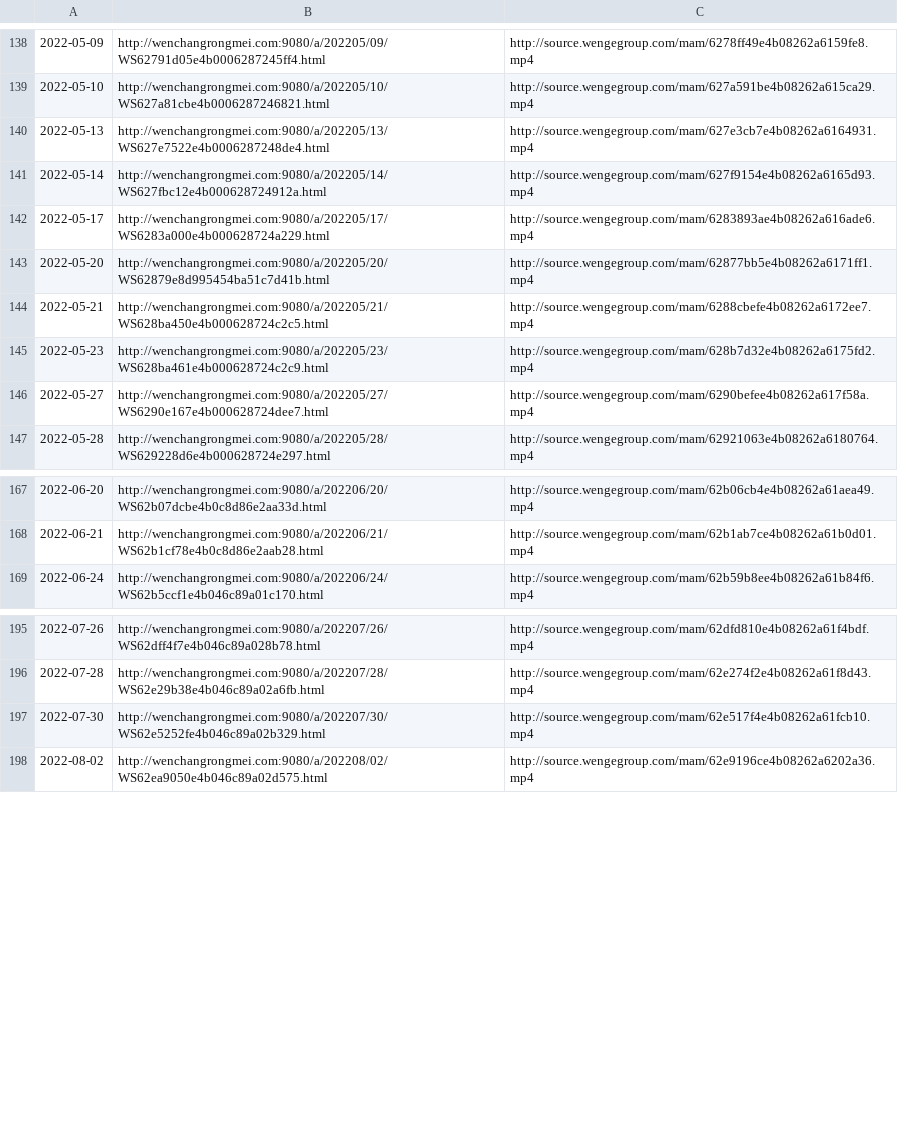
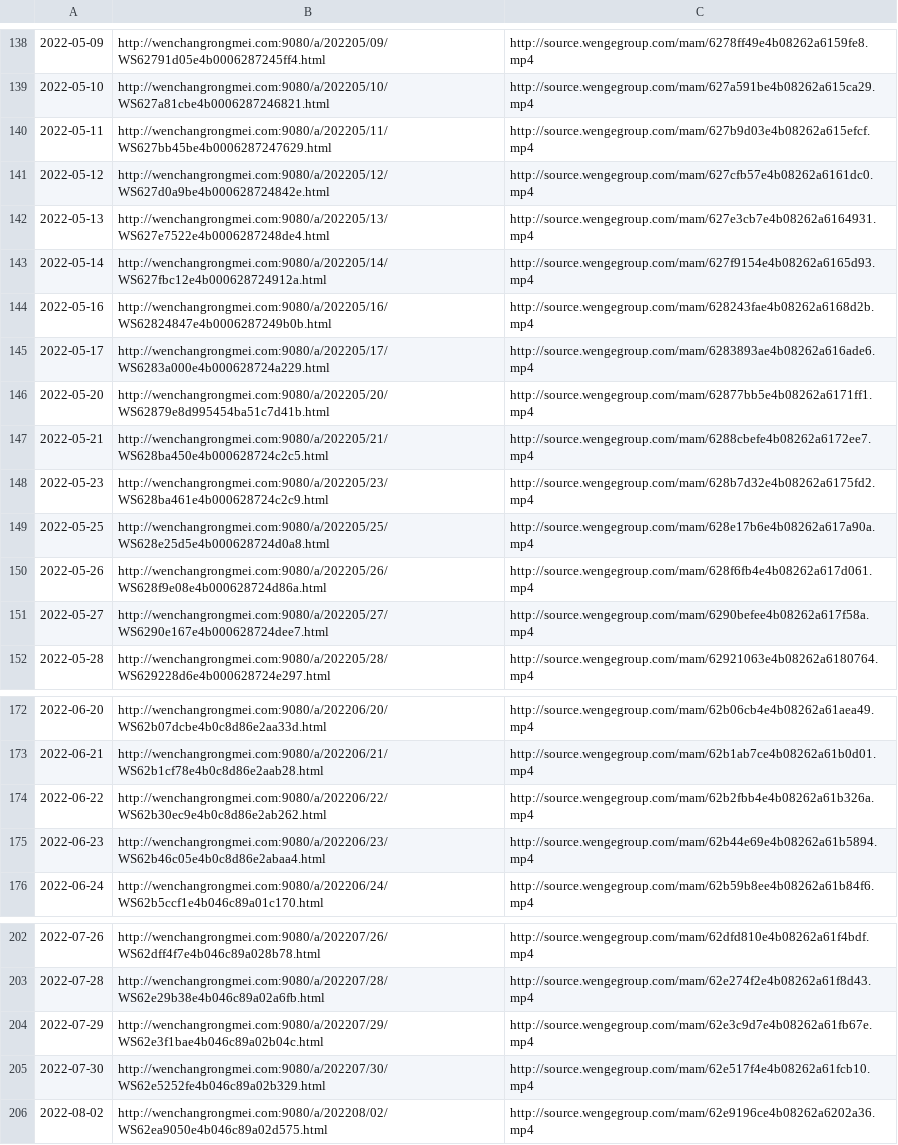
Before and after one commit to ayaka14732/VunsioNewsList, a CSV file: list.csv, drawn as a sheet; only a part is shown, gaps mark what is left out.

Commit message:
Add scripts and update list

```diff
--- a/list.csv
+++ b/list.csv
@@ -139,4 +139,7 @@
 2022-05-10,http://wenchangrongmei.com:9080/a/202205/10/WS627a81cbe4b0006287246821.html,http://source.wengegroup.com/mam/627a591be4b08262a615ca29.mp4
+2022-05-11,http://wenchangrongmei.com:9080/a/202205/11/WS627bb45be4b0006287247629.html,http://source.wengegroup.com/mam/627b9d03e4b08262a615efcf.mp4
+2022-05-12,http://wenchangrongmei.com:9080/a/202205/12/WS627d0a9be4b000628724842e.html,http://source.wengegroup.com/mam/627cfb57e4b08262a6161dc0.mp4
 2022-05-13,http://wenchangrongmei.com:9080/a/202205/13/WS627e7522e4b0006287248de4.html,http://source.wengegroup.com/mam/627e3cb7e4b08262a6164931.mp4
 2022-05-14,http://wenchangrongmei.com:9080/a/202205/14/WS627fbc12e4b000628724912a.html,http://source.wengegroup.com/mam/627f9154e4b08262a6165d93.mp4
+2022-05-16,http://wenchangrongmei.com:9080/a/202205/16/WS62824847e4b0006287249b0b.html,http://source.wengegroup.com/mam/628243fae4b08262a6168d2b.mp4
 2022-05-17,http://wenchangrongmei.com:9080/a/202205/17/WS6283a000e4b000628724a229.html,http://source.wengegroup.com/mam/6283893ae4b08262a616ade6.mp4
@@ -145,2 +148,4 @@
 2022-05-23,http://wenchangrongmei.com:9080/a/202205/23/WS628ba461e4b000628724c2c9.html,http://source.wengegroup.com/mam/628b7d32e4b08262a6175fd2.mp4
+2022-05-25,http://wenchangrongmei.com:9080/a/202205/25/WS628e25d5e4b000628724d0a8.html,http://source.wengegroup.com/mam/628e17b6e4b08262a617a90a.mp4
+2022-05-26,http://wenchangrongmei.com:9080/a/202205/26/WS628f9e08e4b000628724d86a.html,http://source.wengegroup.com/mam/628f6fb4e4b08262a617d061.mp4
 2022-05-27,http://wenchangrongmei.com:9080/a/202205/27/WS6290e167e4b000628724dee7.html,http://source.wengegroup.com/mam/6290befee4b08262a617f58a.mp4
@@ -168,2 +173,4 @@
 2022-06-21,http://wenchangrongmei.com:9080/a/202206/21/WS62b1cf78e4b0c8d86e2aab28.html,http://source.wengegroup.com/mam/62b1ab7ce4b08262a61b0d01.mp4
+2022-06-22,http://wenchangrongmei.com:9080/a/202206/22/WS62b30ec9e4b0c8d86e2ab262.html,http://source.wengegroup.com/mam/62b2fbb4e4b08262a61b326a.mp4
+2022-06-23,http://wenchangrongmei.com:9080/a/202206/23/WS62b46c05e4b0c8d86e2abaa4.html,http://source.wengegroup.com/mam/62b44e69e4b08262a61b5894.mp4
 2022-06-24,http://wenchangrongmei.com:9080/a/202206/24/WS62b5ccf1e4b046c89a01c170.html,http://source.wengegroup.com/mam/62b59b8ee4b08262a61b84f6.mp4
@@ -196,2 +203,3 @@
 2022-07-28,http://wenchangrongmei.com:9080/a/202207/28/WS62e29b38e4b046c89a02a6fb.html,http://source.wengegroup.com/mam/62e274f2e4b08262a61f8d43.mp4
+2022-07-29,http://wenchangrongmei.com:9080/a/202207/29/WS62e3f1bae4b046c89a02b04c.html,http://source.wengegroup.com/mam/62e3c9d7e4b08262a61fb67e.mp4
 2022-07-30,http://wenchangrongmei.com:9080/a/202207/30/WS62e5252fe4b046c89a02b329.html,http://source.wengegroup.com/mam/62e517f4e4b08262a61fcb10.mp4
```
Also changed, not shown: 1 other file.
